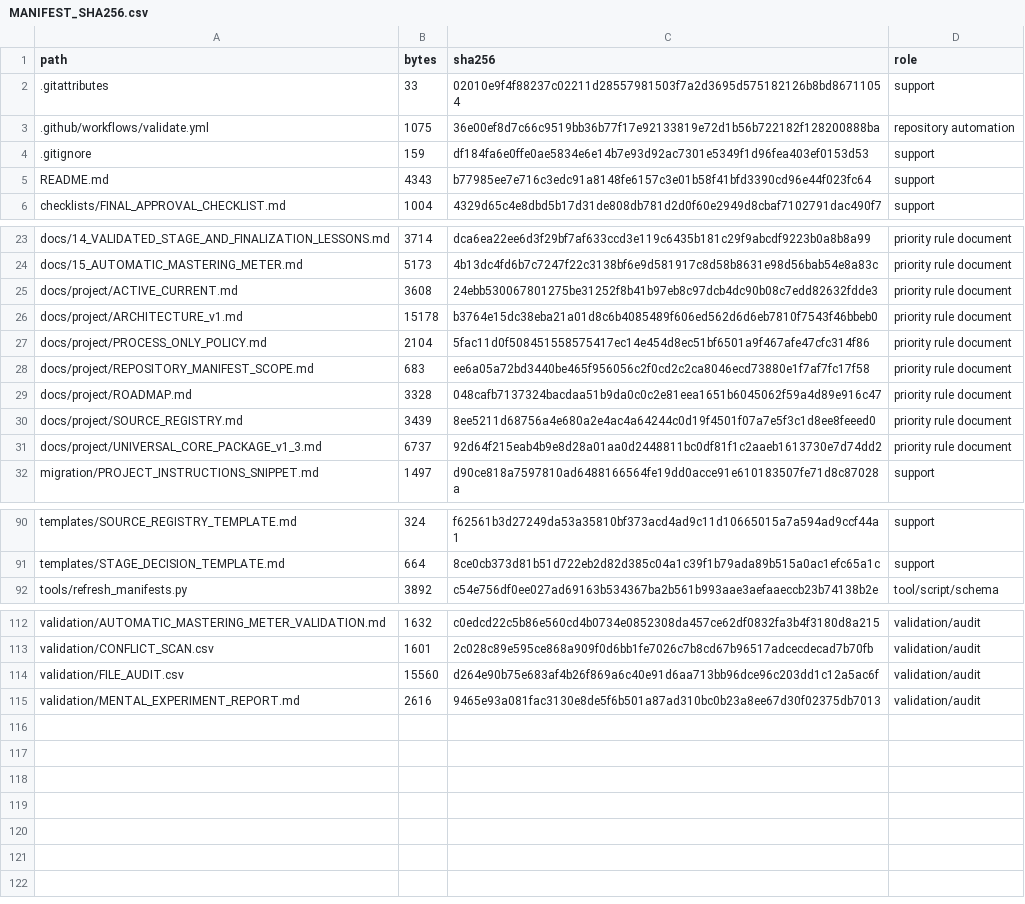
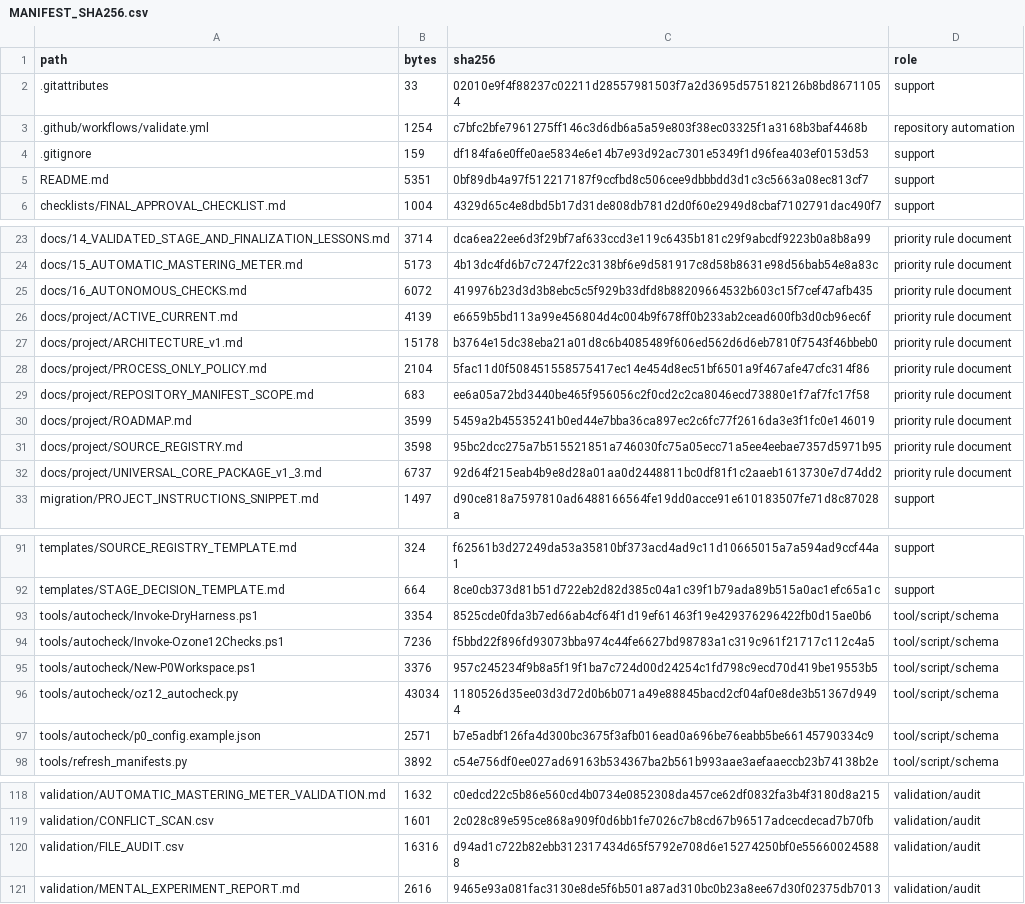
Before and after one commit to rassvetpublic-spec/OZONE12_MASTERING_LAB, a CSV file: MANIFEST_SHA256.csv, drawn as a sheet; only a part is shown, gaps mark what is left out.

Commit message:
Add autonomous repository and P0 gate checks

```diff
--- a/MANIFEST_SHA256.csv
+++ b/MANIFEST_SHA256.csv
@@ -2,5 +2,5 @@ path,bytes,sha256,role
 .gitattributes,33,02010e9f4f88237c02211d28557981503f7a2d3695d575182126b8bd86711054,support
-.github/workflows/validate.yml,1075,36e00ef8d7c66c9519bb36b77f17e92133819e72d1b56b722182f128200888ba,repository automation
+.github/workflows/validate.yml,1254,c7bfc2bfe7961275ff146c3d6db6a5a59e803f38ec03325f1a3168b3baf4468b,repository automation
 .gitignore,159,df184fa6e0ffe0ae5834e6e14b7e93d92ac7301e5349f1d96fea403ef0153d53,support
-README.md,4343,b77985ee7e716c3edc91a8148fe6157c3e01b58f41bfd3390cd96e44f023fc64,support
+README.md,5351,0bf89db4a97f512217187f9ccfbd8c506cee9dbbbdd3d1c3c5663a08ec813cf7,support
 checklists/FINAL_APPROVAL_CHECKLIST.md,1004,4329d65c4e8dbd5b17d31de808db781d2d0f60e2949d8cbaf7102791dac490f7,support
@@ -24,3 +24,4 @@ docs/14_VALIDATED_STAGE_AND_FINALIZATION_LESSONS.md,3714,dca6ea22ee6d3f29bf7af63
 docs/15_AUTOMATIC_MASTERING_METER.md,5173,4b13dc4fd6b7c7247f22c3138bf6e9d581917c8d58b8631e98d56bab54e8a83c,priority rule document
-docs/project/ACTIVE_CURRENT.md,3608,24ebb530067801275be31252f8b41b97eb8c97dcb4dc90b08c7edd82632fdde3,priority rule document
+docs/16_AUTONOMOUS_CHECKS.md,6072,419976b23d3d3b8ebc5c5f929b33dfd8b88209664532b603c15f7cef47afb435,priority rule document
+docs/project/ACTIVE_CURRENT.md,4139,e6659b5bd113a99e456804d4c004b9f678ff0b233ab2cead600fb3d0cb96ec6f,priority rule document
 docs/project/ARCHITECTURE_v1.md,15178,b3764e15dc38eba21a01d8c6b4085489f606ed562d6d6eb7810f7543f46bbeb0,priority rule document
@@ -28,4 +29,4 @@ docs/project/PROCESS_ONLY_POLICY.md,2104,5fac11d0f508451558575417ec14e454d8ec51b
 docs/project/REPOSITORY_MANIFEST_SCOPE.md,683,ee6a05a72bd3440be465f956056c2f0cd2c2ca8046ecd73880e1f7af7fc17f58,priority rule document
-docs/project/ROADMAP.md,3328,048cafb7137324bacdaa51b9da0c0c2e81eea1651b6045062f59a4d89e916c47,priority rule document
-docs/project/SOURCE_REGISTRY.md,3439,8ee5211d68756a4e680a2e4ac4a64244c0d19f4501f07a7e5f3c1d8ee8feeed0,priority rule document
+docs/project/ROADMAP.md,3599,5459a2b45535241b0ed44e7bba36ca897ec2c6fc77f2616da3e3f1fc0e146019,priority rule document
+docs/project/SOURCE_REGISTRY.md,3598,95bc2dcc275a7b515521851a746030fc75a05ecc71a5ee4eebae7357d5971b95,priority rule document
 docs/project/UNIVERSAL_CORE_PACKAGE_v1_3.md,6737,92d64f215eab4b9e8d28a01aa0d2448811bc0df81f1c2aaeb1613730e7d74dd2,priority rule document
@@ -91,2 +92,7 @@ templates/SOURCE_REGISTRY_TEMPLATE.md,324,f62561b3d27249da53a35810bf373acd4ad9c1
 templates/STAGE_DECISION_TEMPLATE.md,664,8ce0cb373d81b51d722eb2d82d385c04a1c39f1b79ada89b515a0ac1efc65a1c,support
+tools/autocheck/Invoke-DryHarness.ps1,3354,8525cde0fda3b7ed66ab4cf64f1d19ef61463f19e429376296422fb0d15ae0b6,tool/script/schema
+tools/autocheck/Invoke-Ozone12Checks.ps1,7236,f5bbd22f896fd93073bba974c44fe6627bd98783a1c319c961f21717c112c4a5,tool/script/schema
+tools/autocheck/New-P0Workspace.ps1,3376,957c245234f9b8a5f19f1ba7c724d00d24254c1fd798c9ecd70d419be19553b5,tool/script/schema
+tools/autocheck/oz12_autocheck.py,43034,1180526d35ee03d3d72d0b6b071a49e88845bacd2cf04af0e8de3b51367d9494,tool/script/schema
+tools/autocheck/p0_config.example.json,2571,b7e5adbf126fa4d300bc3675f3afb016ead0a696be76eabb5be66145790334c9,tool/script/schema
 tools/refresh_manifests.py,3892,c54e756df0ee027ad69163b534367ba2b561b993aae3aefaaeccb23b74138b2e,tool/script/schema
@@ -113,3 +119,3 @@ validation/AUTOMATIC_MASTERING_METER_VALIDATION.md,1632,c0edcd22c5b86e560cd4b073
 validation/CONFLICT_SCAN.csv,1601,2c028c89e595ce868a909f0d6bb1fe7026c7b8cd67b96517adcecdecad7b70fb,validation/audit
-validation/FILE_AUDIT.csv,15560,d264e90b75e683af4b26f869a6c40e91d6aa713bb96dce96c203dd1c12a5ac6f,validation/audit
+validation/FILE_AUDIT.csv,16316,d94ad1c722b82ebb312317434d65f5792e708d6e15274250bf0e556600245888,validation/audit
 validation/MENTAL_EXPERIMENT_REPORT.md,2616,9465e93a081fac3130e8de5f6b501a87ad310bc0b23a8ee67d30f02375db7013,validation/audit
```
Also changed, not shown: MANIFEST.csv, validation/FILE_AUDIT.csv, 11 other files.
